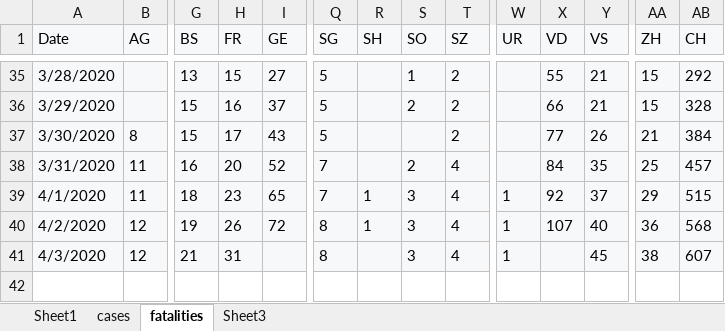
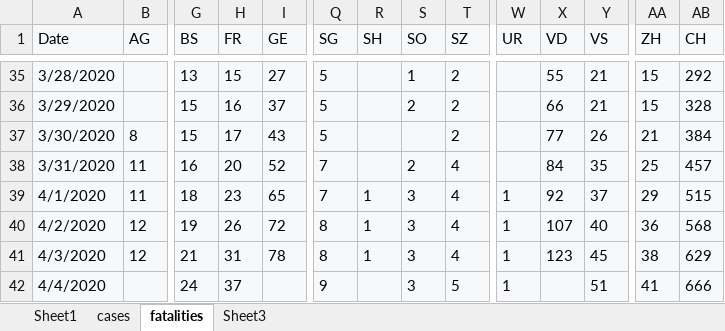
Before and after one commit to moi96/COVID19, an Excel workbook: TI_Lombardia.xlsx, sheet fatalities, drawn as a sheet; only a part is shown, gaps mark what is left out; values as stored, in another font and other column widths than the file's, no borders; rows hold the shown columns only; the diff names each change by its address in the sheet, - before the commit and + after, or states it on an @@ line.

```diff
--- a/TI_Lombardia.xlsx (sheet fatalities)
+++ b/TI_Lombardia.xlsx (sheet fatalities)
-I41 (GE): (empty)
+I41 (GE): 78
-R41 (SH): (empty)
+R41 (SH): 1
-X41 (VD): (empty)
+X41 (VD): 123
-AB41 (CH): 607
+AB41 (CH): 629
+row 42: 4/4/2020 |  | 24 | 37 |  | 9 |  | 3 | 5 | 1 |  | 51 | 41 | 666
```
Also changed, not shown: sheet cases, sheet Sheet1, formulas that keep their value, 2 other files.
